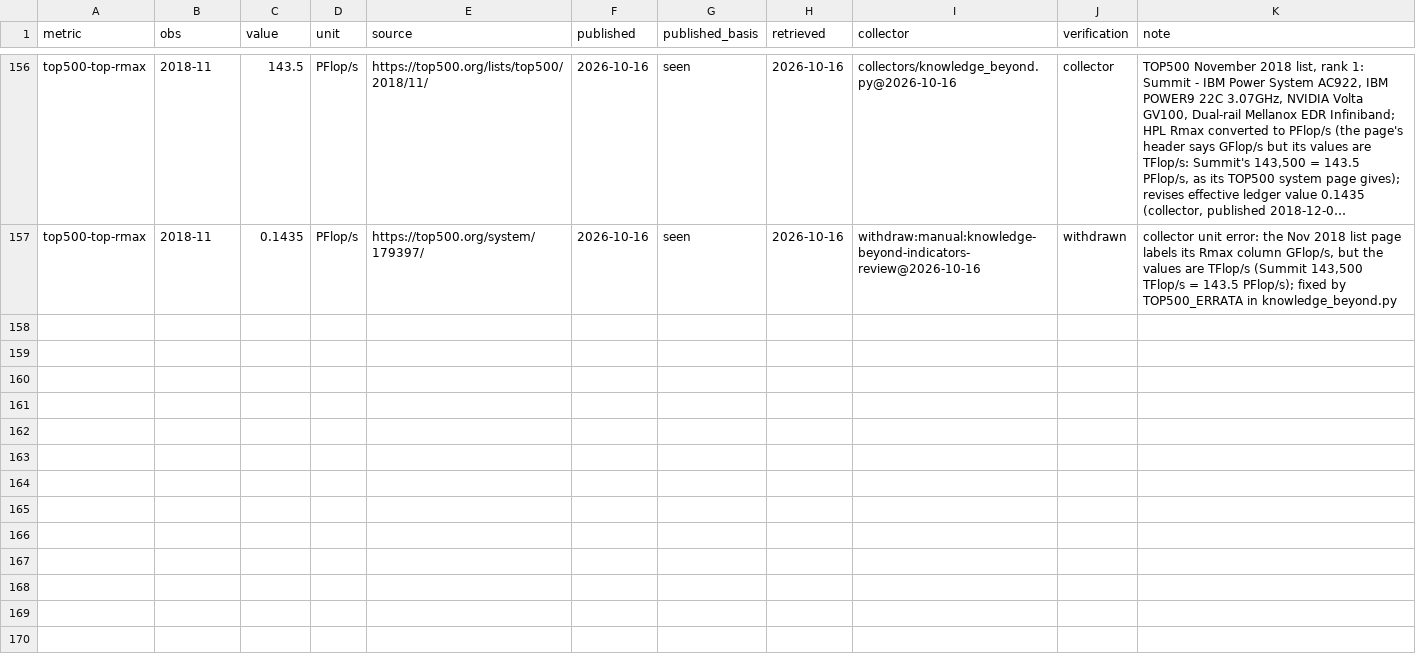
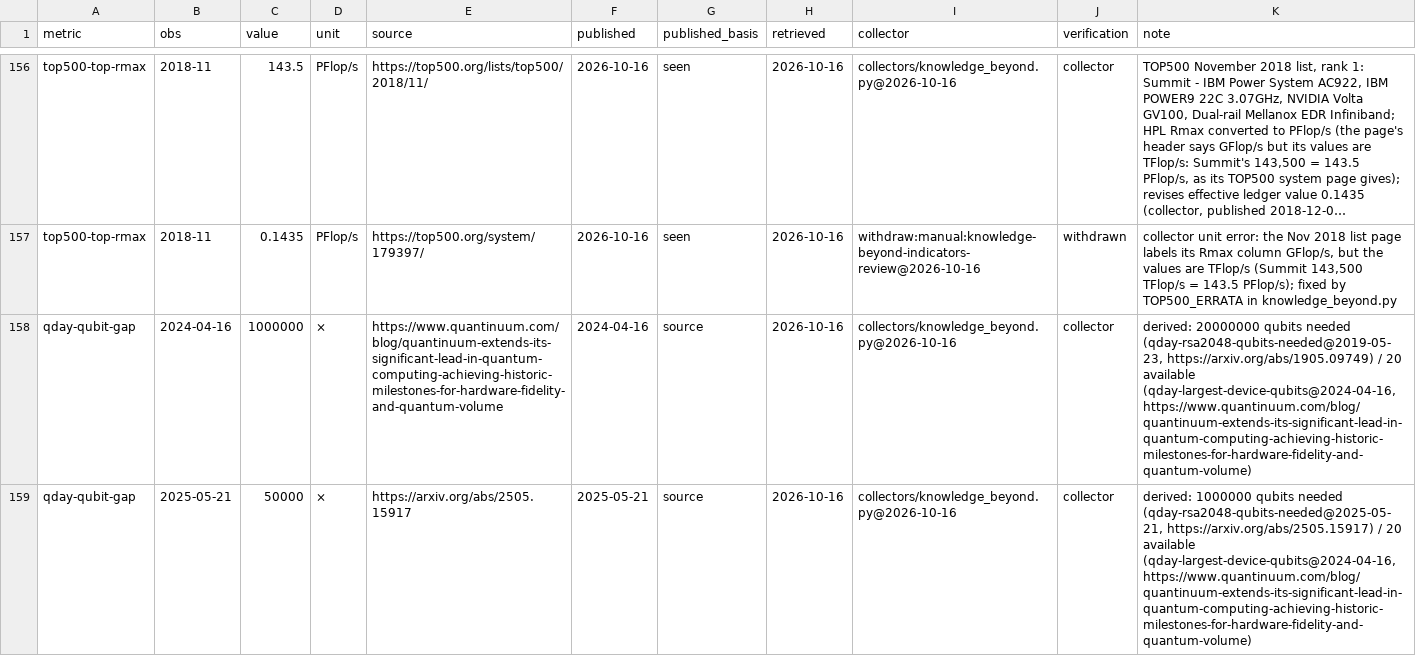
Before and after one commit to pasky/grand-endeavors-data, a CSV file: ledger/observations/knowledge-beyond.csv, drawn as a sheet; only a part is shown, gaps mark what is left out; long unchanged cells end in …; the diff covers the shown part only; the diff names each change by its address in the sheet, - before the commit and + after, or states it on an @@ line.

Commit message:
knowledge-beyond: Q-Day gap (qday-qubit-gap = qubits needed ÷ qubits available, derived by the collector: 1,000,000× in 2024 → 1,020× since Feb 2026); its inputs' definitions tightened before publication (needed: all quantum resources counted, runtime ≤ a year, any architecture; available: device-wide average two-qubit error, mid-circuit measurement, one system; every recorded row complies); registry order puts the gap third, the inputs last

```diff
--- a/ledger/observations/knowledge-beyond.csv
+++ b/ledger/observations/knowledge-beyond.csv
+row 158: qday-qubit-gap | 2024-04-16 | 1000000 | × | https://www.quantinuum.com/blog/quantinuum-extends-its-significant-lead-in-quantum-computing-achieving-historic-milestones-for-hardware-fidelity-and-quantum-volume | 2024-04-16 | source | 2026-10-16 | collectors/knowledge_beyond.py@2026-10-16 | collector | derived: 20000000 qubits needed (qday-rsa2048-qubits-needed@2019-05-23, https://arxiv.org/abs/1905.09749) / 20 available (qday-largest-device-qubits@2024-04-16, https://www.quantinuum.com/blog/quantinuum-extends-its-significant-lead-in-quantum-computing-achieving-historic-milestones-for-hardware-fidelity-and-quantum-volume)
+row 159: qday-qubit-gap | 2025-05-21 | 50000 | × | https://arxiv.org/abs/2505.15917 | 2025-05-21 | source | 2026-10-16 | collectors/knowledge_beyond.py@2026-10-16 | collector | derived: 1000000 qubits needed (qday-rsa2048-qubits-needed@2025-05-21, https://arxiv.org/abs/2505.15917) / 20 available (qday-largest-device-qubits@2024-04-16, https://www.quantinuum.com/blog/quantinuum-extends-its-significant-lead-in-quantum-computing-achieving-historic-milestones-for-hardware-fidelity-and-quantum-volume)
```
Also changed, not shown: 2 added rows elsewhere in this file, metrics/knowledge-beyond.csv.
